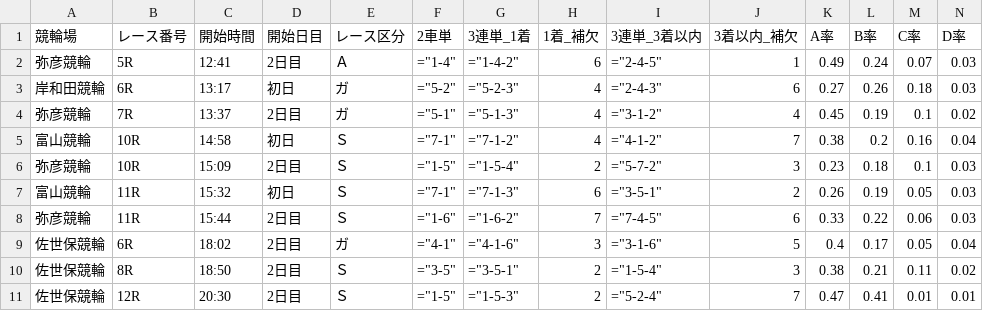
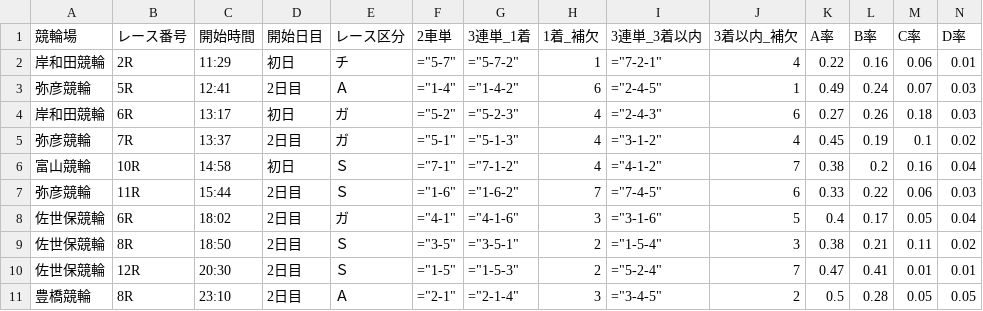
Before and after one commit to ama04149/keirin-ai, a CSV file: keirin_race_summary2.csv, drawn as a sheet; only a part is shown; removed rows and columns are numbered as before the commit, all else as after; rows hold the shown columns only; the diff names each change by its address in the sheet, - before the commit and + after, or states it on an @@ line.

```diff
--- a/keirin_race_summary2.csv
+++ b/keirin_race_summary2.csv
+row 2: 岸和田競輪 | 2R | 11:29 | 初日 | チ | ="5-7" | ="5-7-2" | 1 | ="7-2-1" | 4 | 0.22 | 0.16 | 0.06 | 0.01
-row 6: 弥彦競輪 | 10R | 15:09 | 2日目 | Ｓ | ="1-5" | ="1-5-4" | 2 | ="5-7-2" | 3 | 0.23 | 0.18 | 0.1 | 0.03
-row 7: 富山競輪 | 11R | 15:32 | 初日 | Ｓ | ="7-1" | ="7-1-3" | 6 | ="3-5-1" | 2 | 0.26 | 0.19 | 0.05 | 0.03
+row 11: 豊橋競輪 | 8R | 23:10 | 2日目 | Ａ | ="2-1" | ="2-1-4" | 3 | ="3-4-5" | 2 | 0.5 | 0.28 | 0.05 | 0.05
```
Also changed, not shown: keirin_race_summary.csv, keirin_race_summary4.csv, 1 other file.
